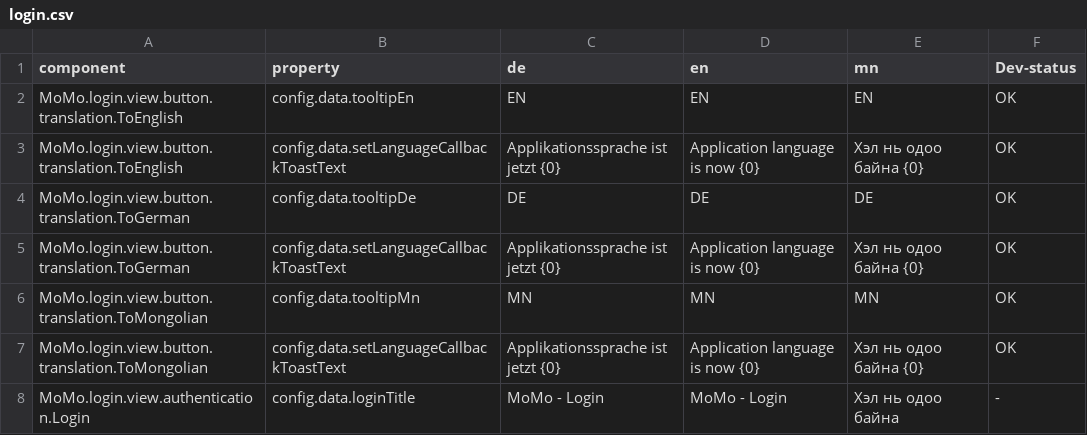
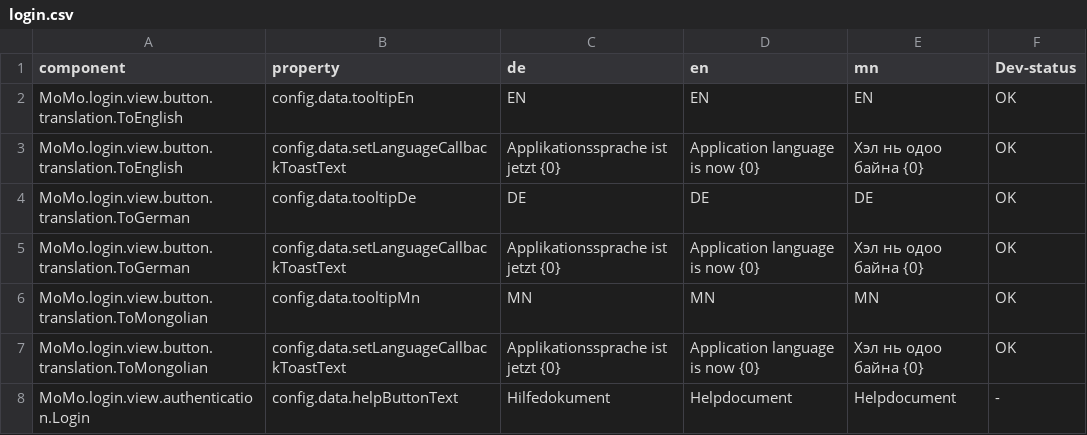
Before and after one commit to terrestris/momo3-backend, a CSV file: src/main/resources/META-INF/locale/login.csv, drawn as a sheet; only a part is shown; the shorter side is filled out with more unchanged rows; the diff covers the shown part only.

Commit message:
Added Help buttons, granted access to help documents

```diff
--- a/src/main/resources/META-INF/locale/login.csv
+++ b/src/main/resources/META-INF/locale/login.csv
@@ -7 +7,2 @@ MoMo.login.view.button.translation.ToMongolian;config.data.tooltipMn;MN;MN;MN;OK
 MoMo.login.view.button.translation.ToMongolian;config.data.setLanguageCallbackToastText;Applikationssprache ist jetzt {0};Application language is now {0};Хэл нь одоо байна {0};OK
+MoMo.login.view.authentication.Login;config.data.helpButtonText;Hilfedokument;Helpdocument;Helpdocument; -
```
Also changed, not shown: 11 added rows elsewhere in this file, src/main/resources/META-INF/locale/admin.csv, src/main/resources/META-INF/locale/client.csv, 1 other file.
